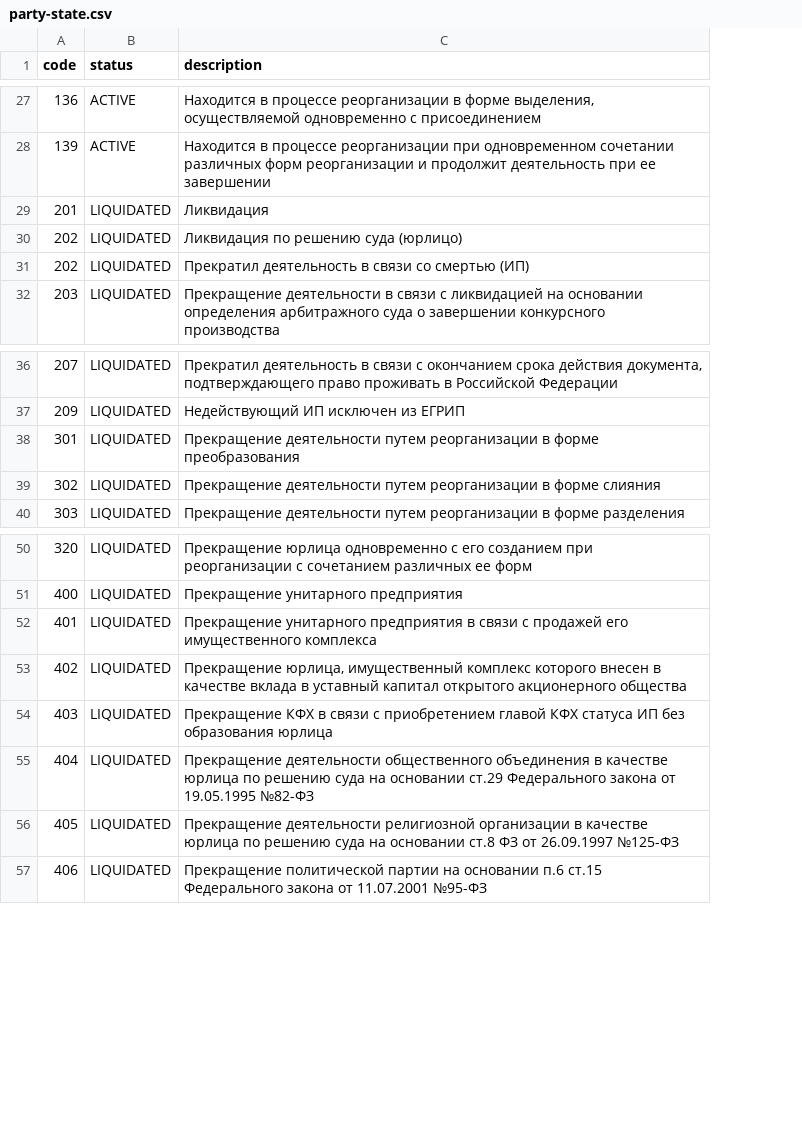
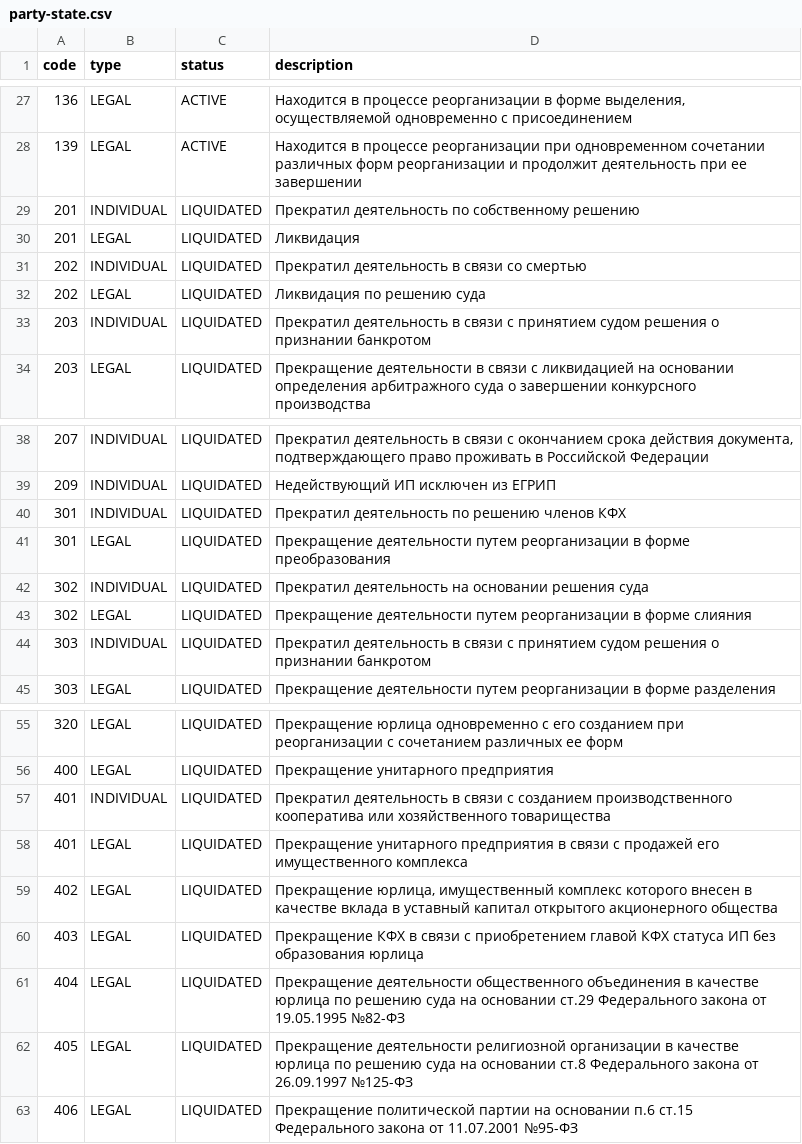
Before and after one commit to hflabs/party-state, a CSV file: party-state.csv, drawn as a sheet; only a part is shown, gaps mark what is left out; addresses are those after the commit; the diff covers the shown part only; the diff names each change by its address in the sheet, - before the commit and + after, or states it on an @@ line.

```diff
--- a/party-state.csv
+++ b/party-state.csv
+column B (type), rows 27-28: LEGAL | LEGAL; rows 30-32: LEGAL | INDIVIDUAL | LEGAL; row 34: LEGAL; rows 38-39: INDIVIDUAL | INDIVIDUAL; row 41: LEGAL; row 43: LEGAL; row 45: LEGAL; rows 55-56: LEGAL | LEGAL; rows 58-63: all LEGAL
+row 29: 201 | INDIVIDUAL | LIQUIDATED | Прекратил деятельность по собственному решению
-D31 (description): Ликвидация по решению суда (юрлицо)
+D31 (description): Прекратил деятельность в связи со смертью
-D32 (description): Прекратил деятельность в связи со смертью (ИП)
+D32 (description): Ликвидация по решению суда
+row 33: 203 | INDIVIDUAL | LIQUIDATED | Прекратил деятельность в связи с принятием судом решения о признании банкротом
+row 40: 301 | INDIVIDUAL | LIQUIDATED | Прекратил деятельность по решению членов КФХ
+row 42: 302 | INDIVIDUAL | LIQUIDATED | Прекратил деятельность на основании решения суда
+row 44: 303 | INDIVIDUAL | LIQUIDATED | Прекратил деятельность в связи с принятием судом решения о признании банкротом
+row 57: 401 | INDIVIDUAL | LIQUIDATED | Прекратил деятельность в связи с созданием производственного кооператива или хозяйственного товарищества
-D62 (description): …основании ст.8 ФЗ от 26.09.1997…
+D62 (description): …основании ст.8 Федерального закона от 26.09.1997…
```
Also changed, not shown: 6 added rows, 1 removed row and 5 edited cells elsewhere in this file, 1 other file.
